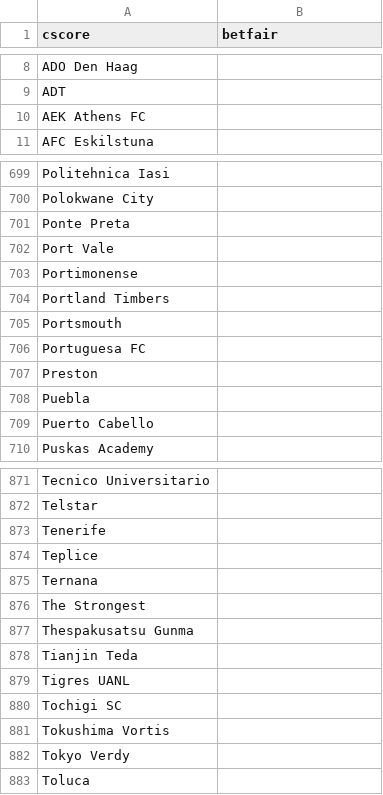
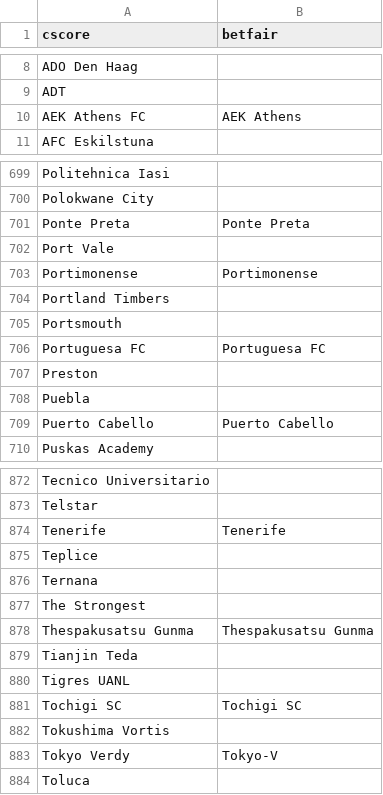
Before and after one commit to altitdb/cscore, a CSV file: datafiles/teams.csv, drawn as a sheet; only a part is shown, gaps mark what is left out; the diff covers the shown part only.

```diff
--- a/datafiles/teams.csv
+++ b/datafiles/teams.csv
@@ -9,3 +9,3 @@ ADO Den Haag,
 ADT,
-AEK Athens FC,
+AEK Athens FC,AEK Athens
 AFC Eskilstuna,
@@ -700,11 +700,11 @@ Politehnica Iasi,
 Polokwane City,
-Ponte Preta,
+Ponte Preta,Ponte Preta
 Port Vale,
-Portimonense,
+Portimonense,Portimonense
 Portland Timbers,
 Portsmouth,
-Portuguesa FC,
+Portuguesa FC,Portuguesa FC
 Preston,
 Puebla,
-Puerto Cabello,
+Puerto Cabello,Puerto Cabello
 Puskas Academy,
@@ -872,3 +873,3 @@ Tecnico Universitario,
 Telstar,
-Tenerife,
+Tenerife,Tenerife
 Teplice,
@@ -876,8 +877,8 @@ Ternana,
 The Strongest,
-Thespakusatsu Gunma,
+Thespakusatsu Gunma,Thespakusatsu Gunma
 Tianjin Teda,
 Tigres UANL,
-Tochigi SC,
+Tochigi SC,Tochigi SC
 Tokushima Vortis,
-Tokyo Verdy,
+Tokyo Verdy,Tokyo-V
 Toluca,
```
Also changed, not shown: 1 added row and 45 edited cells elsewhere in this file, datafiles/cscore.com.br-20231103.csv, 3 other files.
